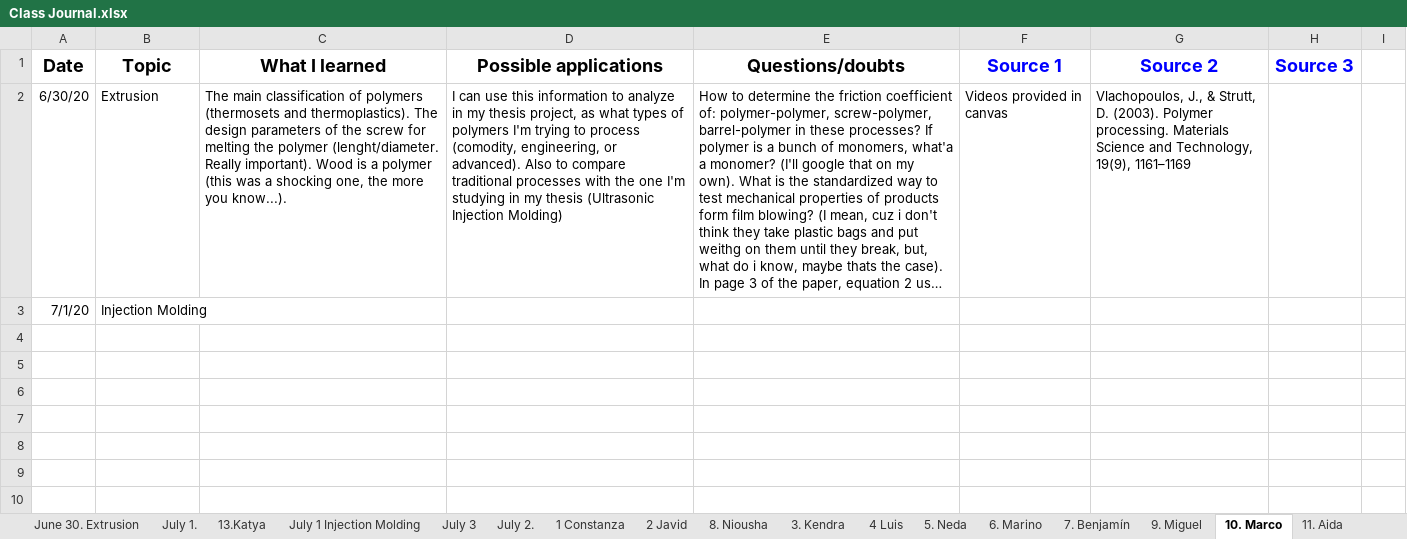
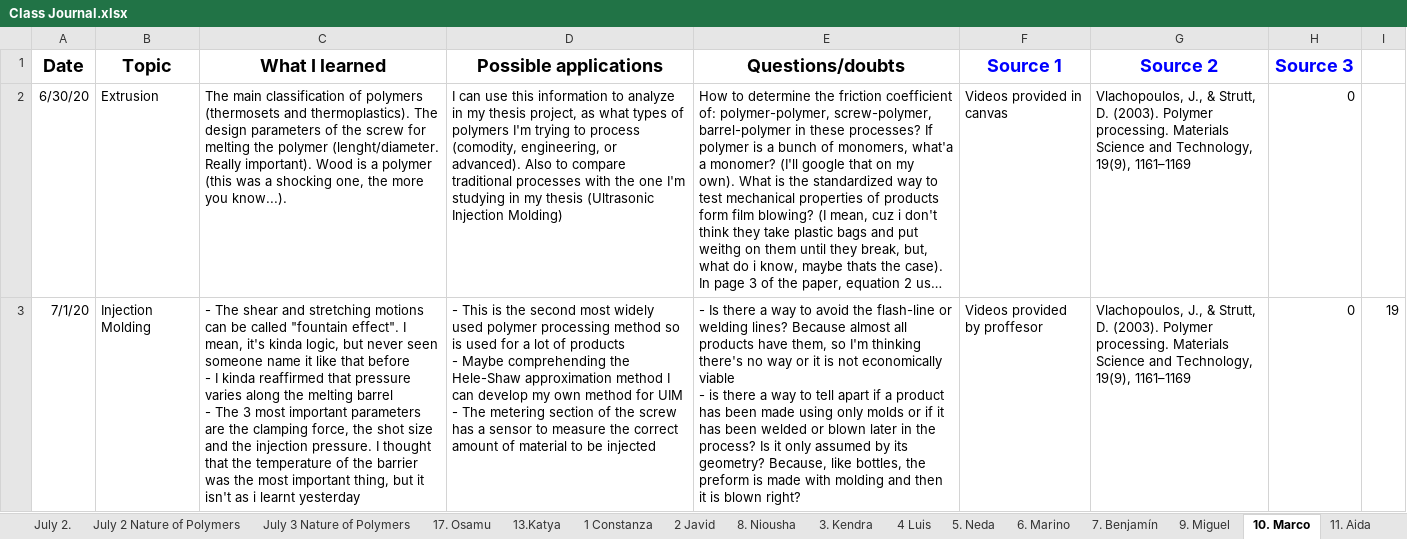
Before and after one commit to KiraSensei13/MNT_ITESM_courses, an Excel workbook: 3a.1.PlasticsAndCompositesEngineering/Class Journal.xlsx, sheet 10. Marco, drawn as a sheet; only a part is shown; long unchanged cells end in …; values as stored, in another font and other column widths than the file's, no borders; charts and pictures not drawn; ↵ is a line break in a cell; the diff covers the shown part only; the diff names each change by its address in the sheet, - before the commit and + after, or states it on an @@ line.

Commit message:
polymers class jun03 assignment

```diff
--- a/3a.1.PlasticsAndCompositesEngineering/Class Journal.xlsx (sheet 10. Marco)
+++ b/3a.1.PlasticsAndCompositesEngineering/Class Journal.xlsx (sheet 10. Marco)
-sheet tab: July 3
+sheet tab: July 2 Nature of Polymers
+sheet tab: July 3 Nature of Polymers
@@ sheet tab order changed: July 2. | July 2 Nature of Polymers | July 3 Nature of Polymers | 17. Osamu | 13.Katya | 1 Constanza | 2 Javid | 8. Niousha | 3. Kendra | 4 Luis | 5. Neda | 6. Marino | 7. Benjamín | 9. Miguel | 10. Marco | 11. Aida @@
-H2:H3 (Source 3): (empty)
+H2:H3 (Source 3): 0
-C3 (What I learned): (empty)
+C3 (What I learned): - The shear and stretching motions can be called "fountain effect". I mean, it's kinda logic, but never seen someone name it like that before ↵ - I kinda reaffirmed that pressure varies along the melting barrel ↵ - The 3 most important parameters are the clamping force, the shot size and the injection pressure. I thought that the temperature of the barrier was the most important thing, but it isn't as i learnt yesterday
-D3 (Possible applications): (empty)
+D3 (Possible applications): - This is the second most widely used polymer processing method so is used for a lot of products ↵ - Maybe comprehending the Hele-Shaw approximation method I can develop my own method for UIM ↵ - The metering section of the screw has a sensor to measure the correct amount of material to be injected
-E3 (Questions/doubts): (empty)
+E3 (Questions/doubts): - Is there a way to avoid the flash-line or welding lines? Because almost all products have them, so I'm thinking there's no way or it is not economically viable ↵ - is there a way to tell apart if a product has been made using only molds or if it has been welded or blown later in the process? Is it only assumed by its geometry? Because, like bottles, the preform is made with molding and then it is blown right?
-F3 (Source 1): (empty)
+F3 (Source 1): Videos provided by proffesor
-G3 (Source 2): (empty)
+G3 (Source 2): Vlachopoulos, J., & Strutt, D. (2003). Polymer processing. Materials Science and Technology, 19(9), 1161–1169
-I3: (empty)
+I3: 19
```
Also changed, not shown: 1 added row elsewhere in this sheet, sheet July 2 Nature of Polymers, sheet July 1 Injection Molding, sheet 3. Kendra, sheet 21 Juan, sheet 16 Diego, sheet 17. Osamu, 17 more sheets, charts or pictures, 22 other files.
